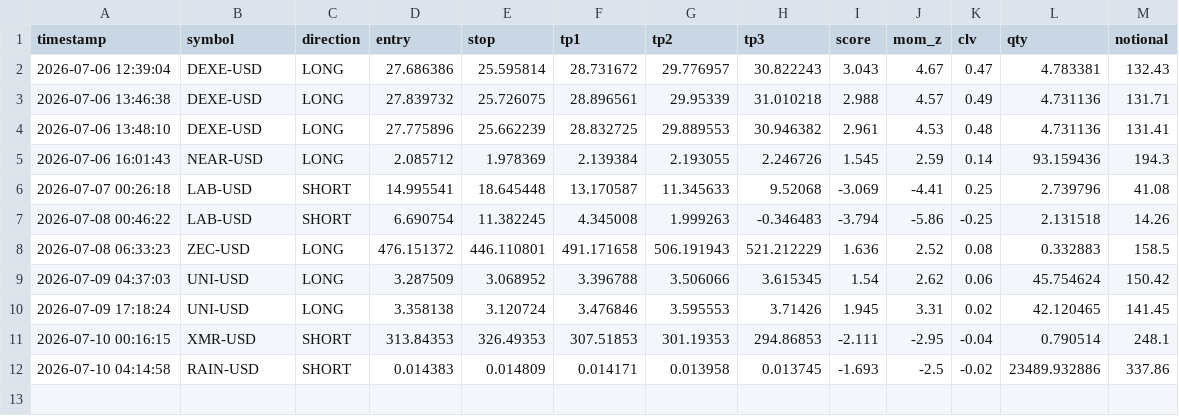
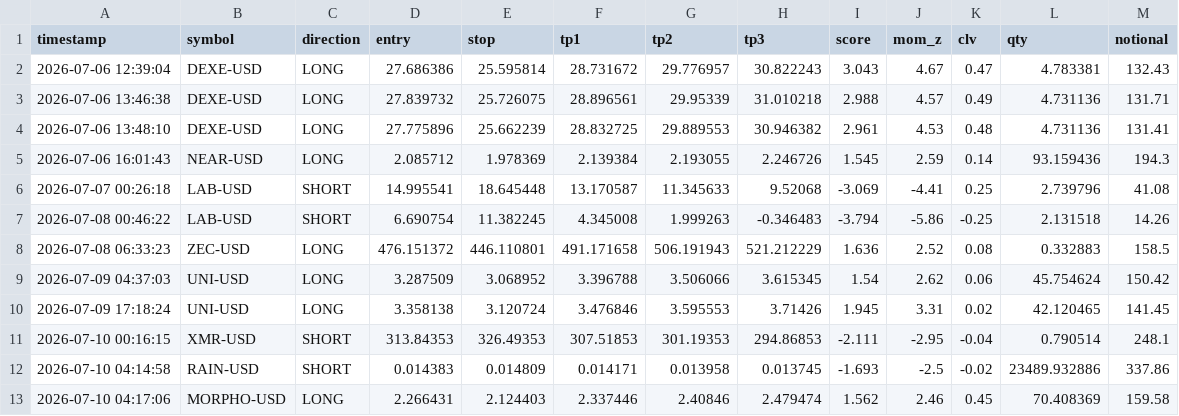
Before and after one commit to mrakbar8175-blip/Crypto-signal-bot, a CSV file: signal_log.csv, drawn as a sheet; the diff names each change by its address in the sheet, - before the commit and + after, or states it on an @@ line.

Commit message:
📊 Data update 04:17

```diff
--- a/signal_log.csv
+++ b/signal_log.csv
+row 13: 2026-07-10 04:17:06 | MORPHO-USD | LONG | 2.266431 | 2.124403 | 2.337446 | 2.40846 | 2.479474 | 1.562 | 2.46 | 0.45 | 70.408369 | 159.58
```
